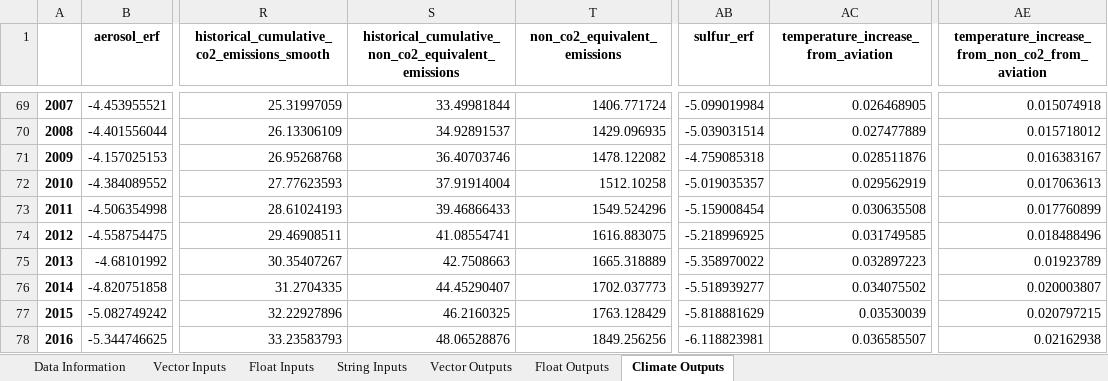
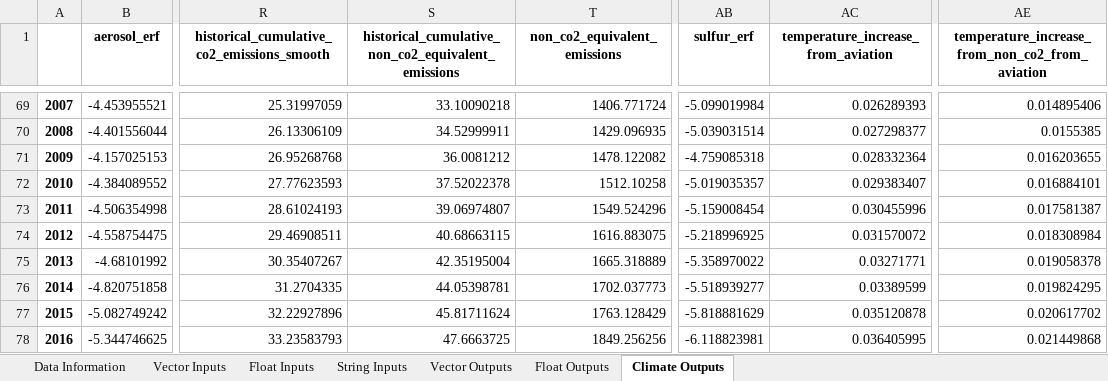
Before and after one commit to AeroMAPS/AeroMAPS, an Excel workbook: aeromaps/notebooks/tutorials/run_a_basic_calculation/aeromaps_data.xlsx, sheet Climate Outputs, drawn as a sheet; only a part is shown, gaps mark what is left out; values as stored, in another font and other column widths than the file's, no borders; 1 other sheet too large or unreadable and not compared; the diff covers the shown part only; the diff names each change by its address in the sheet, - before the commit and + after, or states it on an @@ line.

```diff
--- a/aeromaps/notebooks/tutorials/run_a_basic_calculation/aeromaps_data.xlsx (sheet Climate Outputs)
+++ b/aeromaps/notebooks/tutorials/run_a_basic_calculation/aeromaps_data.xlsx (sheet Climate Outputs)
-S69: 33.49981844
+S69: 33.10090218
-AC69: 0.026468905
+AC69: 0.026289393
-AE69: 0.015074918
+AE69: 0.014895406
-S70: 34.92891537
+S70: 34.52999911
-AC70: 0.027477889
+AC70: 0.027298377
-AE70: 0.015718012
+AE70: 0.0155385
-S71: 36.40703746
+S71: 36.0081212
-AC71: 0.028511876
+AC71: 0.028332364
-AE71: 0.016383167
+AE71: 0.016203655
-S72: 37.91914004
+S72: 37.52022378
-AC72: 0.029562919
+AC72: 0.029383407
-AE72: 0.017063613
+AE72: 0.016884101
-S73: 39.46866433
+S73: 39.06974807
-AC73: 0.030635508
+AC73: 0.030455996
-AE73: 0.017760899
+AE73: 0.017581387
-S74: 41.08554741
+S74: 40.68663115
-AC74: 0.031749585
+AC74: 0.031570072
-AE74: 0.018488496
+AE74: 0.018308984
-S75: 42.7508663
+S75: 42.35195004
-AC75: 0.032897223
+AC75: 0.03271771
-AE75: 0.01923789
+AE75: 0.019058378
-S76: 44.45290407
+S76: 44.05398781
-AC76: 0.034075502
+AC76: 0.03389599
-AE76: 0.020003807
+AE76: 0.019824295
-S77: 46.2160325
+S77: 45.81711624
-AC77: 0.03530039
+AC77: 0.035120878
-AE77: 0.020797215
+AE77: 0.020617702
-S78: 48.06528876
+S78: 47.6663725
-AC78: 0.036585507
+AC78: 0.036405995
-AE78: 0.02162938
+AE78: 0.021449868
```
Also changed, not shown: 168 edited cells elsewhere in this sheet, sheet Data Information, sheet Float Outputs, 5 other files.
